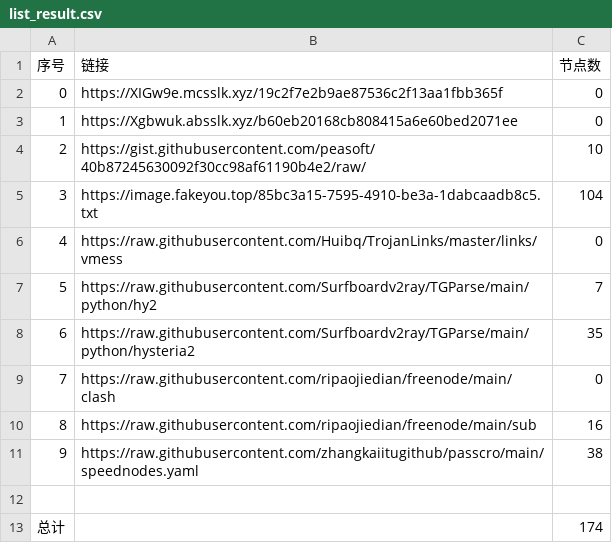
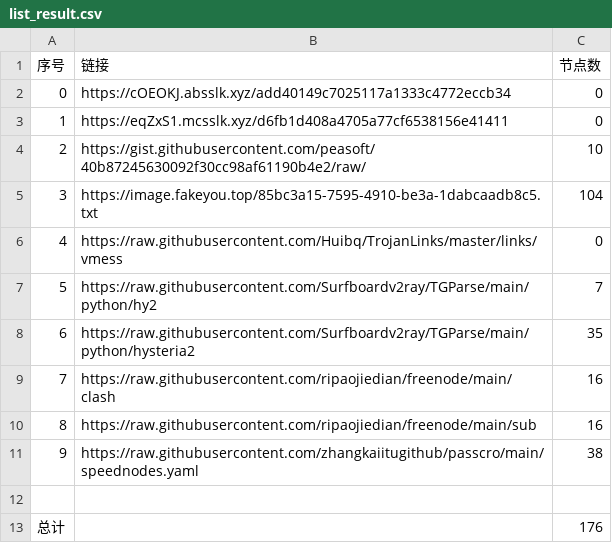
Before and after one commit to hahahahalipoterr/NoMoreWalls, a CSV file: list_result.csv, drawn as a sheet.

```diff
--- a/list_result.csv
+++ b/list_result.csv
@@ -1,4 +1,4 @@
 序号,链接,节点数
-0,https://XIGw9e.mcsslk.xyz/19c2f7e2b9ae87536c2f13aa1fbb365f,0
-1,https://Xgbwuk.absslk.xyz/b60eb20168cb808415a6e60bed2071ee,0
+0,https://cOEOKJ.absslk.xyz/add40149c7025117a1333c4772eccb34,0
+1,https://eqZxS1.mcsslk.xyz/d6fb1d408a4705a77cf6538156e41411,0
 2,https://gist.githubusercontent.com/peasoft/40b87245630092f30cc98af61190b4e2/raw/,10
@@ -8,3 +8,3 @@
 6,https://raw.githubusercontent.com/Surfboardv2ray/TGParse/main/python/hysteria2,35
-7,https://raw.githubusercontent.com/ripaojiedian/freenode/main/clash,0
+7,https://raw.githubusercontent.com/ripaojiedian/freenode/main/clash,16
 8,https://raw.githubusercontent.com/ripaojiedian/freenode/main/sub,16
@@ -12,2 +12,2 @@
 
-总计,,174
+总计,,176
```
Also changed, not shown: 13 other files.
